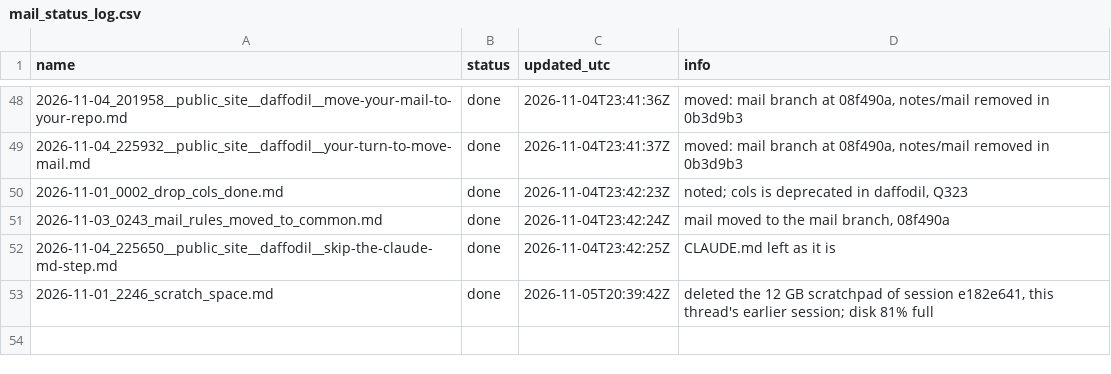
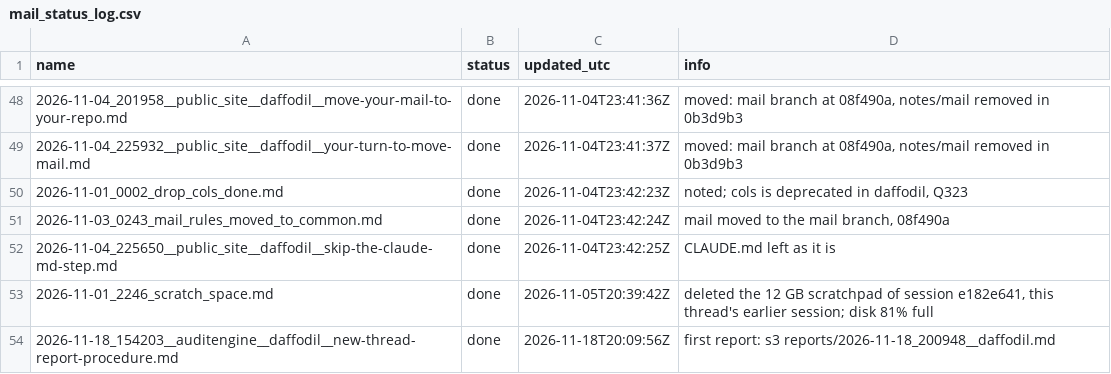
Before and after one commit to raylutz/daffodil, a CSV file: mail_status_log.csv, drawn as a sheet; only a part is shown, gaps mark what is left out.

Commit message:
Mail: done 2026-11-18_154203__auditengine__daffodil__new-thread-report-procedure.md

```diff
--- a/mail_status_log.csv
+++ b/mail_status_log.csv
@@ -53 +53,2 @@ name,status,updated_utc,info
 2026-11-01_2246_scratch_space.md,done,2026-11-05T20:39:42Z,"deleted the 12 GB scratchpad of session e182e641, this thread's earlier session; disk 81% full"
+2026-11-18_154203__auditengine__daffodil__new-thread-report-procedure.md,done,2026-11-18T20:09:56Z,first report: s3 reports/2026-11-18_200948__daffodil.md
```
Also changed, not shown: 1 other file.
